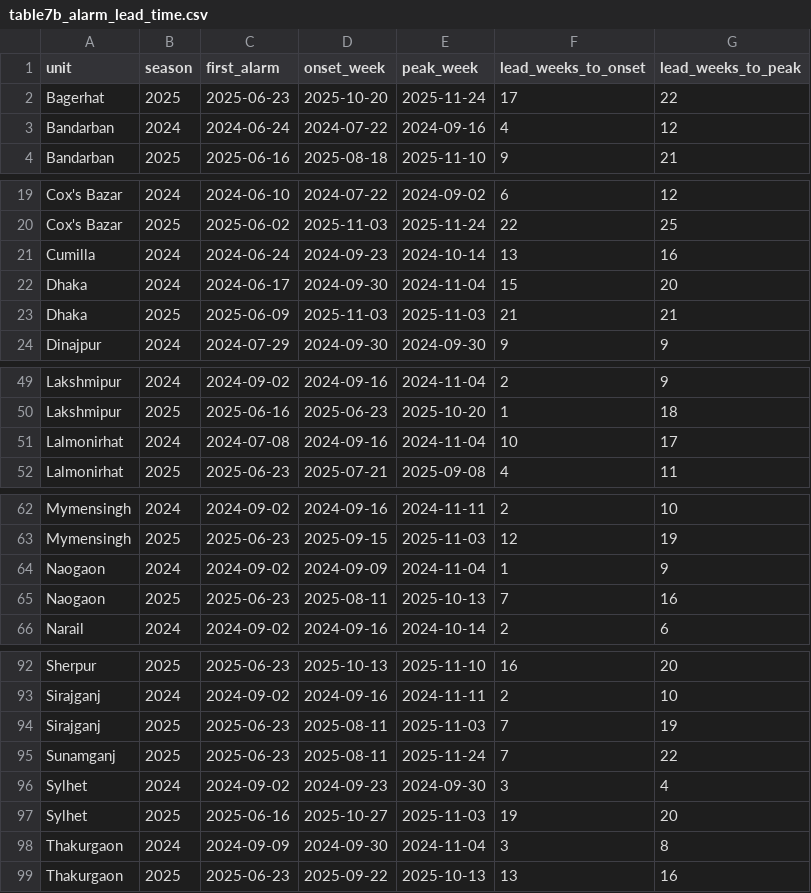
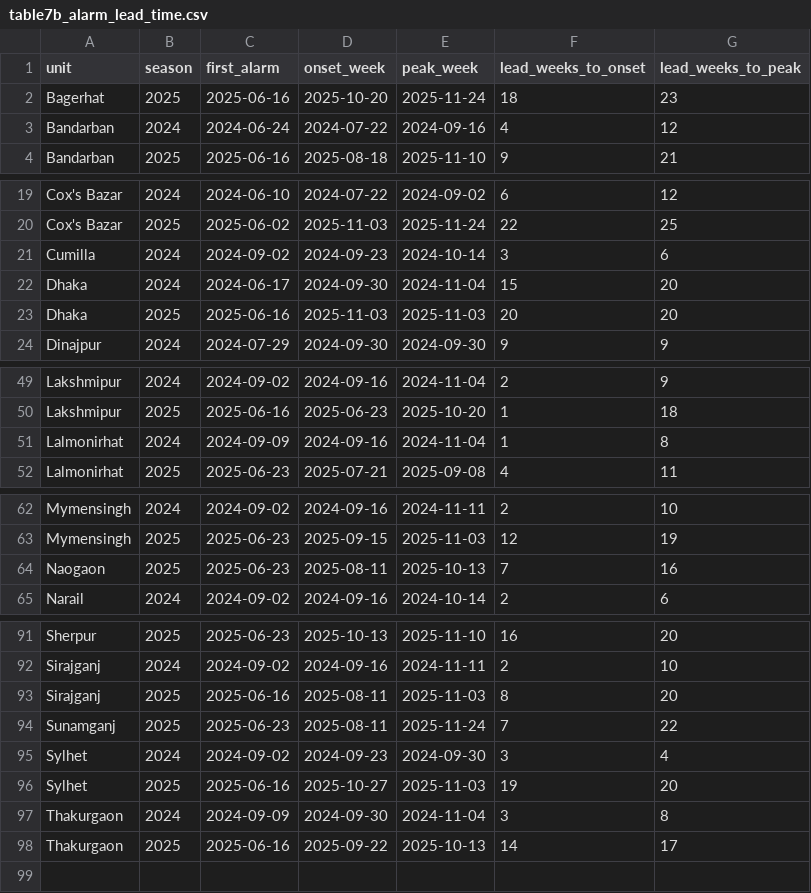
Before and after one commit to Raf1-alam/research_on_dengu, a CSV file: results/table7b_alarm_lead_time.csv, drawn as a sheet; only a part is shown, gaps mark what is left out; the diff covers the shown part only.

```diff
--- a/results/table7b_alarm_lead_time.csv
+++ b/results/table7b_alarm_lead_time.csv
@@ -1,3 +1,3 @@
 unit,season,first_alarm,onset_week,peak_week,lead_weeks_to_onset,lead_weeks_to_peak
-Bagerhat,2025,2025-06-23,2025-10-20,2025-11-24,17,22
+Bagerhat,2025,2025-06-16,2025-10-20,2025-11-24,18,23
 Bandarban,2024,2024-06-24,2024-07-22,2024-09-16,4,12
@@ -20,5 +20,5 @@ Cox's Bazar,2024,2024-06-10,2024-07-22,2024-09-02,6,12
 Cox's Bazar,2025,2025-06-02,2025-11-03,2025-11-24,22,25
-Cumilla,2024,2024-06-24,2024-09-23,2024-10-14,13,16
+Cumilla,2024,2024-09-02,2024-09-23,2024-10-14,3,6
 Dhaka,2024,2024-06-17,2024-09-30,2024-11-04,15,20
-Dhaka,2025,2025-06-09,2025-11-03,2025-11-03,21,21
+Dhaka,2025,2025-06-16,2025-11-03,2025-11-03,20,20
 Dinajpur,2024,2024-07-29,2024-09-30,2024-09-30,9,9
@@ -50,3 +50,3 @@ Lakshmipur,2024,2024-09-02,2024-09-16,2024-11-04,2,9
 Lakshmipur,2025,2025-06-16,2025-06-23,2025-10-20,1,18
-Lalmonirhat,2024,2024-07-08,2024-09-16,2024-11-04,10,17
+Lalmonirhat,2024,2024-09-09,2024-09-16,2024-11-04,1,8
 Lalmonirhat,2025,2025-06-23,2025-07-21,2025-09-08,4,11
@@ -63,3 +63,2 @@ Mymensingh,2024,2024-09-02,2024-09-16,2024-11-11,2,10
 Mymensingh,2025,2025-06-23,2025-09-15,2025-11-03,12,19
-Naogaon,2024,2024-09-02,2024-09-09,2024-11-04,1,9
 Naogaon,2025,2025-06-23,2025-08-11,2025-10-13,7,16
@@ -93,3 +92,3 @@ Sherpur,2025,2025-06-23,2025-10-13,2025-11-10,16,20
 Sirajganj,2024,2024-09-02,2024-09-16,2024-11-11,2,10
-Sirajganj,2025,2025-06-23,2025-08-11,2025-11-03,7,19
+Sirajganj,2025,2025-06-16,2025-08-11,2025-11-03,8,20
 Sunamganj,2025,2025-06-23,2025-08-11,2025-11-24,7,22
@@ -98,2 +97,2 @@ Sylhet,2025,2025-06-16,2025-10-27,2025-11-03,19,20
 Thakurgaon,2024,2024-09-09,2024-09-30,2024-11-04,3,8
-Thakurgaon,2025,2025-06-23,2025-09-22,2025-10-13,13,16
+Thakurgaon,2025,2025-06-16,2025-09-22,2025-10-13,14,17
```
Also changed, not shown: 6 edited cells elsewhere in this file, results/table11_data_quality_sensitivity.csv, results/table12_seed_stability.csv, 27 other files.
